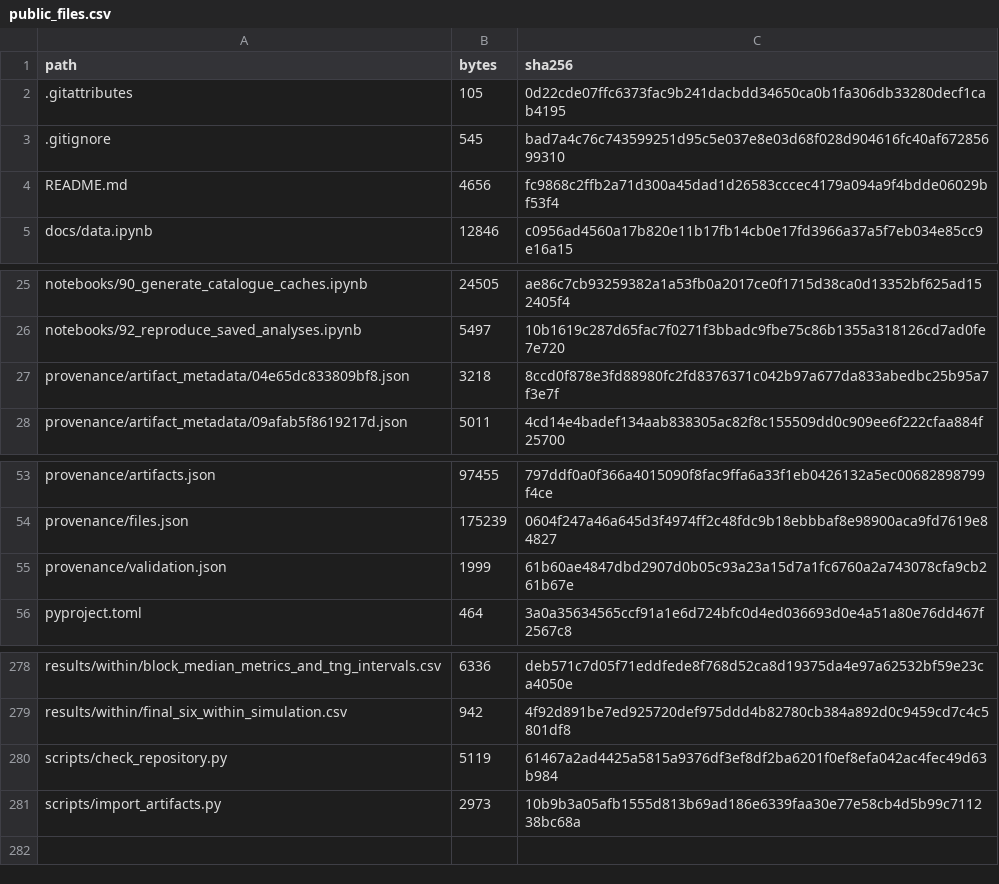
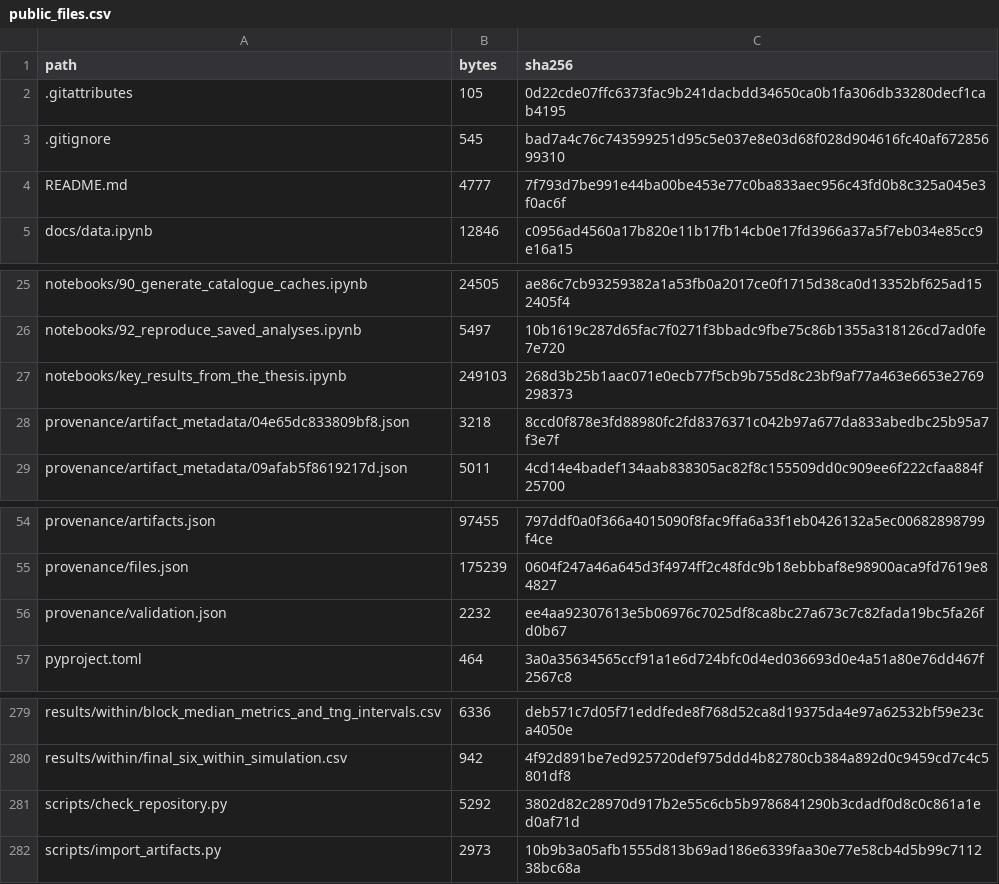
Before and after one commit to Abeer23578/masters-thesis-cross-simulation-robustness-of-npe-for-local-group-mass-inference, a CSV file: provenance/public_files.csv, drawn as a sheet; only a part is shown, gaps mark what is left out.

Commit message:
key results from the thesis

```diff
--- a/provenance/public_files.csv
+++ b/provenance/public_files.csv
@@ -3,3 +3,3 @@ path,bytes,sha256
 .gitignore,545,bad7a4c76c743599251d95c5e037e8e03d68f028d904616fc40af67285699310
-README.md,4656,fc9868c2ffb2a71d300a45dad1d26583cccec4179a094a9f4bdde06029bf53f4
+README.md,4777,7f793d7be991e44ba00be453e77c0ba833aec956c43fd0b8c325a045e3f0ac6f
 docs/data.ipynb,12846,c0956ad4560a17b820e11b17fb14cb0e17fd3966a37a5f7eb034e85cc9e16a15
@@ -26,2 +26,3 @@ notebooks/90_generate_catalogue_caches.ipynb,24505,ae86c7cb93259382a1a53fb0a2017
 notebooks/92_reproduce_saved_analyses.ipynb,5497,10b1619c287d65fac7f0271f3bbadc9fbe75c86b1355a318126cd7ad0fe7e720
+notebooks/key_results_from_the_thesis.ipynb,249103,268d3b25b1aac071e0ecb77f5cb9b755d8c23bf9af77a463e6653e2769298373
 provenance/artifact_metadata/04e65dc833809bf8.json,3218,8ccd0f878e3fd88980fc2fd8376371c042b97a677da833abedbc25b95a7f3e7f
@@ -54,3 +55,3 @@ provenance/artifacts.json,97455,797ddf0a0f366a4015090f8fac9ffa6a33f1eb0426132a5e
 provenance/files.json,175239,0604f247a46a645d3f4974ff2c48fdc9b18ebbbaf8e98900aca9fd7619e84827
-provenance/validation.json,1999,61b60ae4847dbd2907d0b05c93a23a15d7a1fc6760a2a743078cfa9cb261b67e
+provenance/validation.json,2232,ee4aa92307613e5b06976c7025df8ca8bc27a673c7c82fada19bc5fa26fd0b67
 pyproject.toml,464,3a0a35634565ccf91a1e6d724bfc0d4ed036693d0e4a51a80e76dd467f2567c8
@@ -279,3 +280,3 @@ results/within/block_median_metrics_and_tng_intervals.csv,6336,deb571c7d05f71edd
 results/within/final_six_within_simulation.csv,942,4f92d891be7ed925720def975ddd4b82780cb384a892d0c9459cd7c4c5801df8
-scripts/check_repository.py,5119,61467a2ad4425a5815a9376df3ef8df2ba6201f0ef8efa042ac4fec49d63b984
+scripts/check_repository.py,5292,3802d82c28970d917b2e55c6cb5b9786841290b3cdadf0d8c0c861a1ed0af71d
 scripts/import_artifacts.py,2973,10b9b3a05afb1555d813b69ad186e6339faa30e77e58cb4d5b99c711238bc68a
```
Also changed, not shown: 4 other files.
